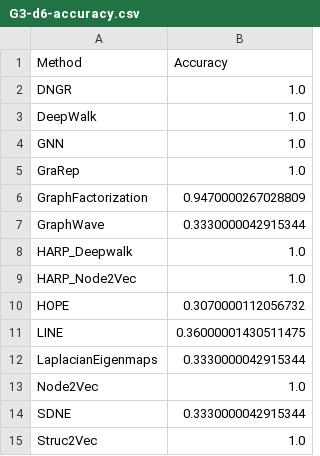
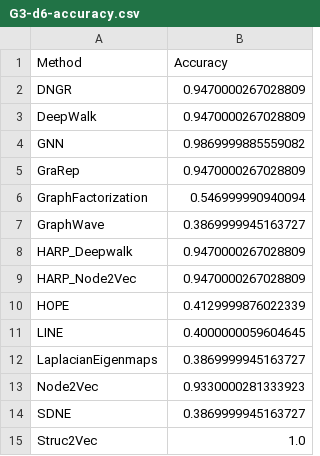
Before and after one commit to lukaszbrzozowski/ReLeGy, a CSV file: Analysis/Classification/G3-d6-accuracy.csv, drawn as a sheet.

```diff
--- a/Analysis/Classification/G3-d6-accuracy.csv
+++ b/Analysis/Classification/G3-d6-accuracy.csv
@@ -1,15 +1,15 @@
 Method,Accuracy
-DNGR,1.0
-DeepWalk,1.0
-GNN,1.0
-GraRep,1.0
-GraphFactorization,0.9470000267028809
-GraphWave,0.3330000042915344
-HARP_Deepwalk,1.0
-HARP_Node2Vec,1.0
-HOPE,0.3070000112056732
-LINE,0.36000001430511475
-LaplacianEigenmaps,0.3330000042915344
-Node2Vec,1.0
-SDNE,0.3330000042915344
+DNGR,0.9470000267028809
+DeepWalk,0.9470000267028809
+GNN,0.9869999885559082
+GraRep,0.9470000267028809
+GraphFactorization,0.546999990940094
+GraphWave,0.3869999945163727
+HARP_Deepwalk,0.9470000267028809
+HARP_Node2Vec,0.9470000267028809
+HOPE,0.4129999876022339
+LINE,0.4000000059604645
+LaplacianEigenmaps,0.3869999945163727
+Node2Vec,0.9330000281333923
+SDNE,0.3869999945163727
 Struc2Vec,1.0
```
Also changed, not shown: Analysis/Classification/G3-d2-accuracy.csv, Analysis/Classification/G3-d20-accuracy.csv, 32 other files.
